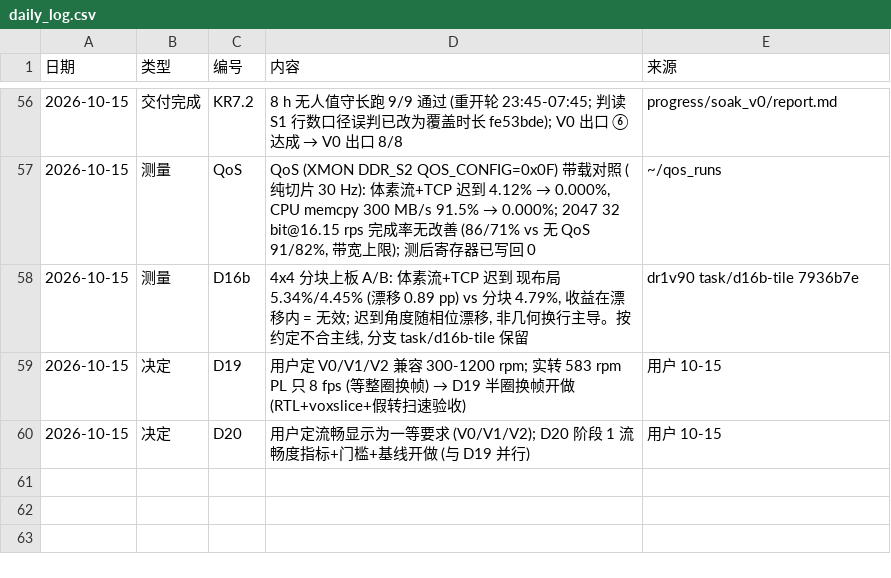
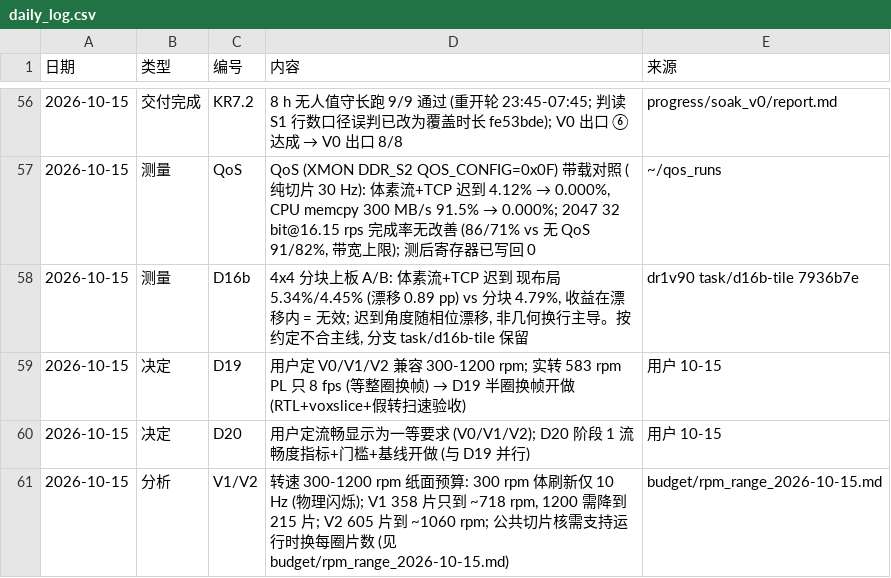
Before and after one commit to kiujkiu/zynq_pov, a CSV file: docs/progress/daily_log.csv, drawn as a sheet; only a part is shown, gaps mark what is left out; the diff names each change by its address in the sheet, - before the commit and + after, or states it on an @@ line.

```diff
--- a/docs/progress/daily_log.csv
+++ b/docs/progress/daily_log.csv
+row 61: 2026-10-15 | 分析 | V1/V2 | 转速 300-1200 rpm 纸面预算: 300 rpm 体刷新仅 10 Hz (物理闪烁); V1 358 片只到 ~718 rpm, 1200 需降到 215 片; V2 605 片到 ~1060 rpm; 公共切片核需支持运行时换每圈片数 (见 budget/rpm_range_2026-10-15.md) | budget/rpm_range_2026-10-15.md
```
Also changed, not shown: 1 other file.
